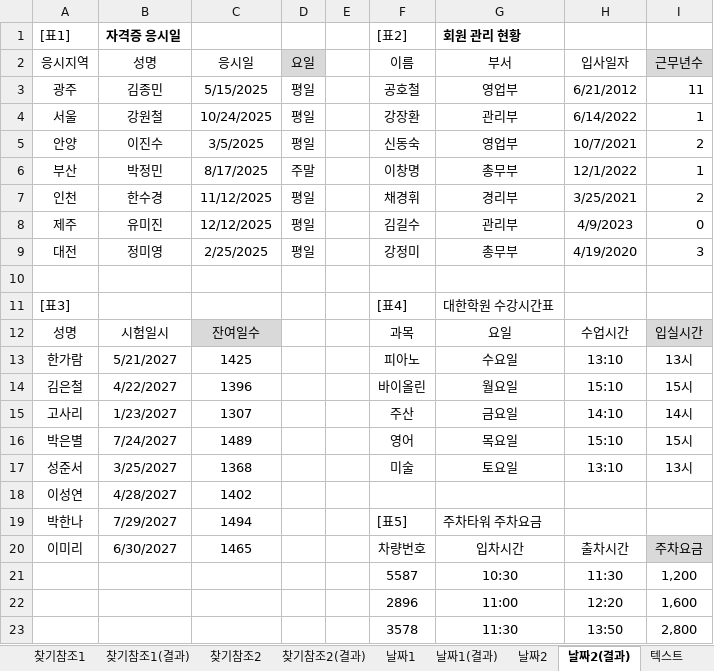
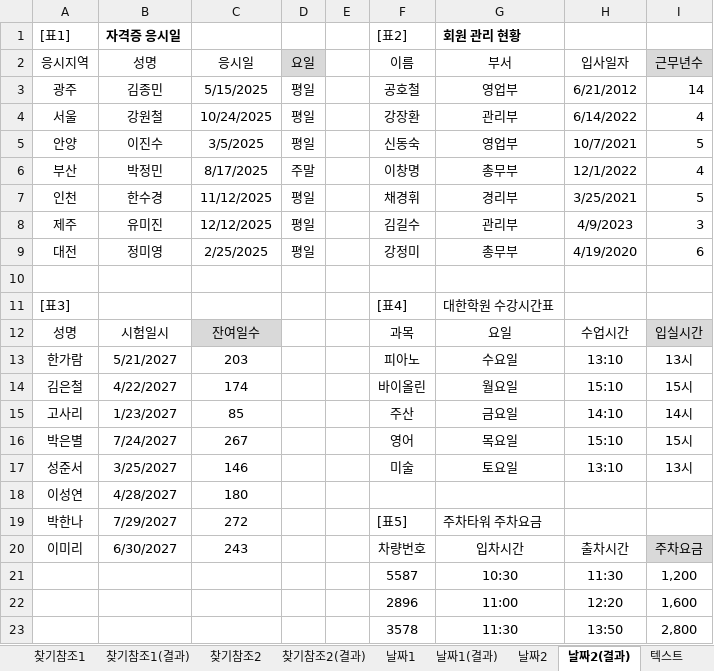
Before and after one commit to jx007s/AGI_EXCEL_2026_10, an Excel workbook: 이론/08계산작업.xlsm, sheet 날짜2(결과), drawn as a sheet; only a part is shown; values as stored, in another font and other column widths than the file's, no borders; the diff names each change by its address in the sheet, - before the commit and + after, or states it on an @@ line.

```diff
--- a/이론/08계산작업.xlsm (sheet 날짜2(결과))
+++ b/이론/08계산작업.xlsm (sheet 날짜2(결과))
-I3 (근무년수): 11
+I3 (근무년수): 14
-I4 (근무년수): 1
+I4 (근무년수): 4
-I5 (근무년수): 2
+I5 (근무년수): 5
-I6 (근무년수): 1
+I6 (근무년수): 4
-I7 (근무년수): 2
+I7 (근무년수): 5
-I8 (근무년수): 0
+I8 (근무년수): 3
-I9 (근무년수): 3
+I9 (근무년수): 6
-C13 (응시일): 1425
+C13 (응시일): 203
-C14 (응시일): 1396
+C14 (응시일): 174
-C15 (응시일): 1307
+C15 (응시일): 85
-C16 (응시일): 1489
+C16 (응시일): 267
-C17 (응시일): 1368
+C17 (응시일): 146
-C18 (응시일): 1402
+C18 (응시일): 180
-C19 (응시일): 1494
+C19 (응시일): 272
-C20 (응시일): 1465
+C20 (응시일): 243
```
Also changed, not shown: sheet 계산, sheet 수학삼각1(결과), 자주출제되는_함수사전/논리.xlsm.
